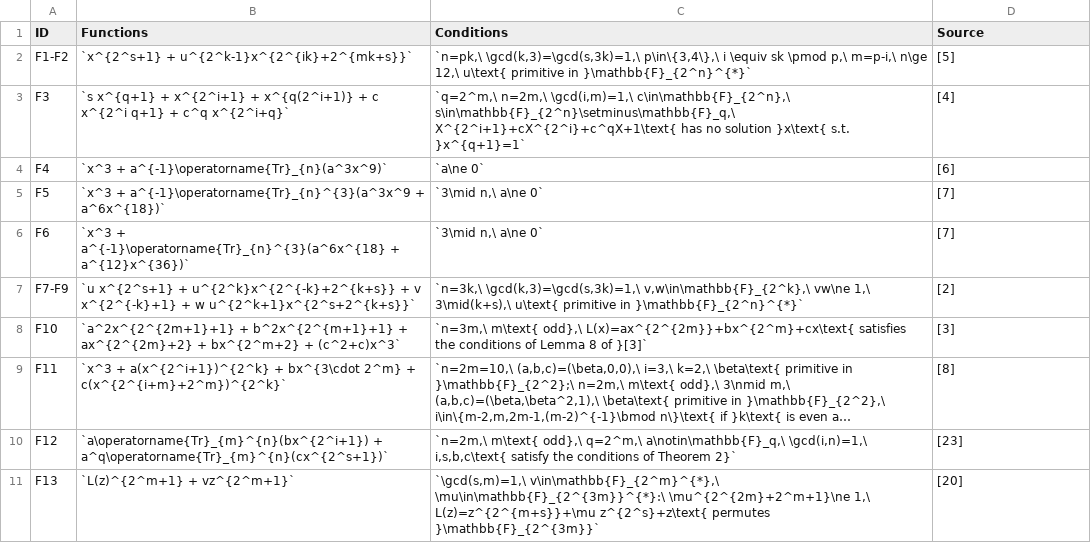
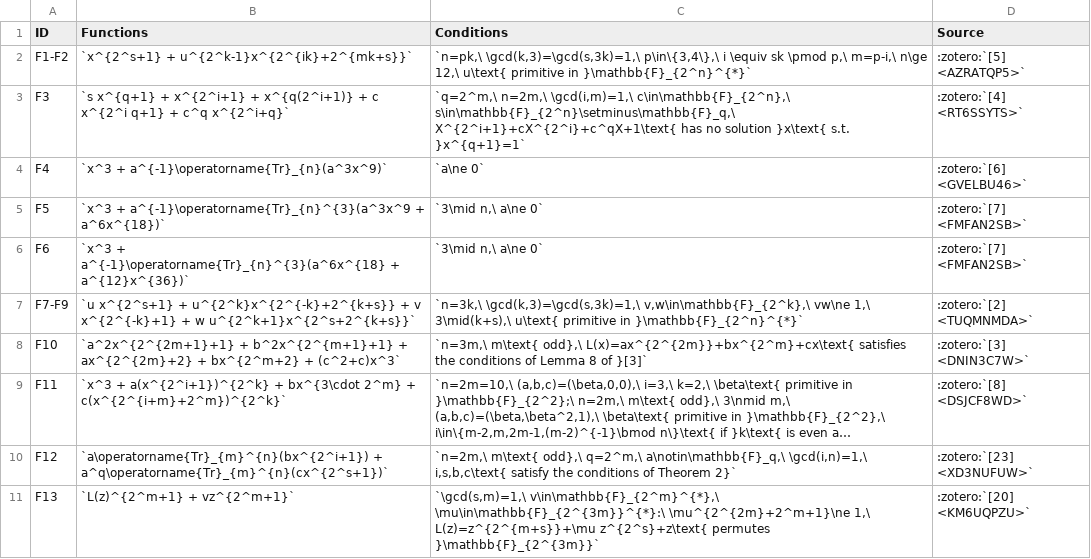
Before and after one commit to dexeme/boolean-functions-wiki, a CSV file: docs/content/tables/Known_infinite_families_of_APN_functions_2.csv, drawn as a sheet; long unchanged cells end in …; the diff names each change by its address in the sheet, - before the commit and + after, or states it on an @@ line.

```diff
--- a/docs/content/tables/Known_infinite_families_of_APN_functions_2.csv
+++ b/docs/content/tables/Known_infinite_families_of_APN_functions_2.csv
-D2 (Source): [5]
+D2 (Source): :zotero:`[5] <AZRATQP5>`
-D3 (Source): [4]
+D3 (Source): :zotero:`[4] <RT6SSYTS>`
-D4 (Source): [6]
+D4 (Source): :zotero:`[6] <GVELBU46>`
-D5:D6 (Source): [7]
+D5:D6 (Source): :zotero:`[7] <FMFAN2SB>`
-D7 (Source): [2]
+D7 (Source): :zotero:`[2] <TUQMNMDA>`
-D8 (Source): [3]
+D8 (Source): :zotero:`[3] <DNIN3C7W>`
-D9 (Source): [8]
+D9 (Source): :zotero:`[8] <DSJCF8WD>`
-D10 (Source): [23]
+D10 (Source): :zotero:`[23] <XD3NUFUW>`
-D11 (Source): [20]
+D11 (Source): :zotero:`[20] <KM6UQPZU>`
```
Also changed, not shown: docs/content/tables/Known_infinite_families_of_APN_functions_1.csv, docs/content/tables/Known_infinite_families_of_APN_functions_3.csv, 14 other files.
